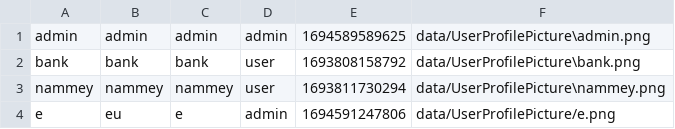
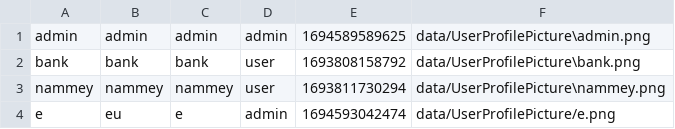
Before and after one commit to aeuro7/Java-EventManager-Project, a CSV file: data/login.csv, drawn as a sheet.

```diff
--- a/data/login.csv
+++ b/data/login.csv
@@ -3,2 +3,2 @@ bank,bank,bank,user,1693808158792,data/UserProfilePicture\bank.png
 nammey,nammey,nammey,user,1693811730294,data/UserProfilePicture\nammey.png
-e,eu,e,admin,1694591247806,data/UserProfilePicture/e.png
+e,eu,e,admin,1694593042474,data/UserProfilePicture/e.png
```
Also changed, not shown: 6 other files.
